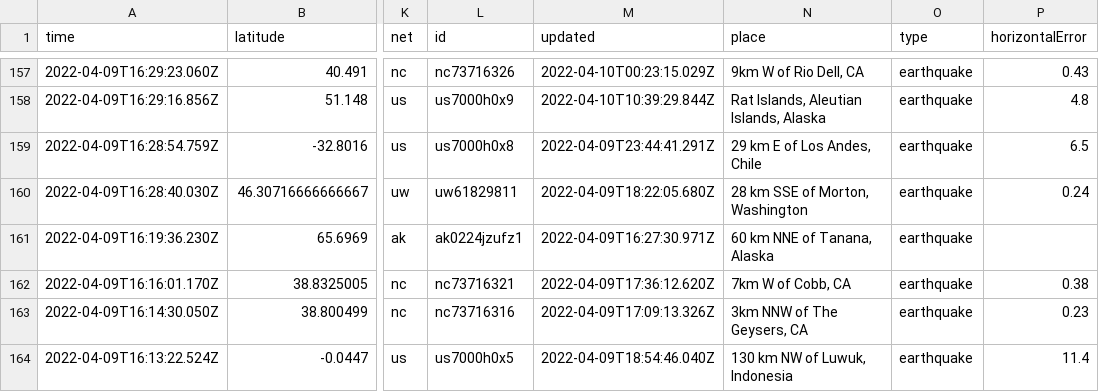
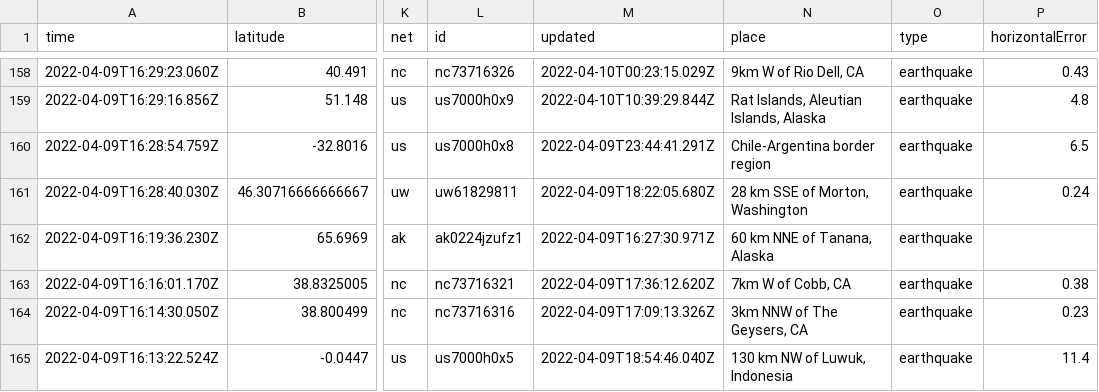
Before and after one commit to cveltri/my-data-robot, a CSV file: usgs_current.csv, drawn as a sheet; only a part is shown, gaps mark what is left out; addresses are those after the commit; the diff covers the shown part only; the diff names each change by its address in the sheet, - before the commit and + after, or states it on an @@ line.

```diff
--- a/usgs_current.csv
+++ b/usgs_current.csv
-N160 (place): 29 km E of Los Andes, Chile
+N160 (place): Chile-Argentina border region
```
Also changed, not shown: 1 added row and 6 edited cells elsewhere in this file.
